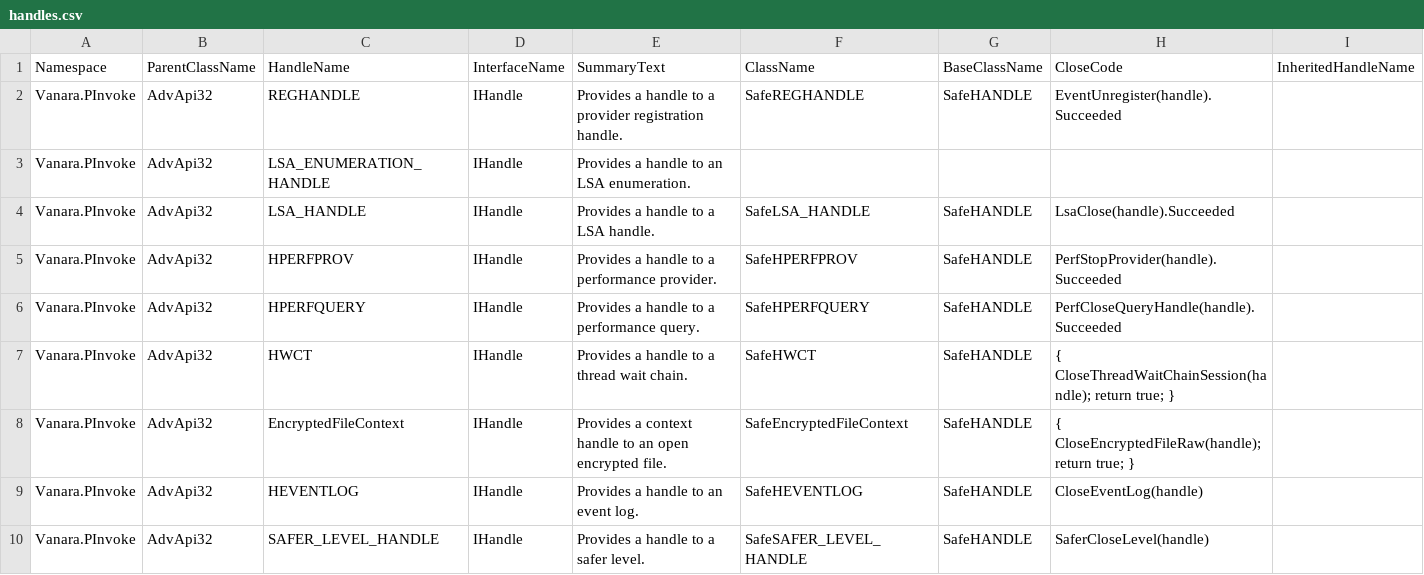
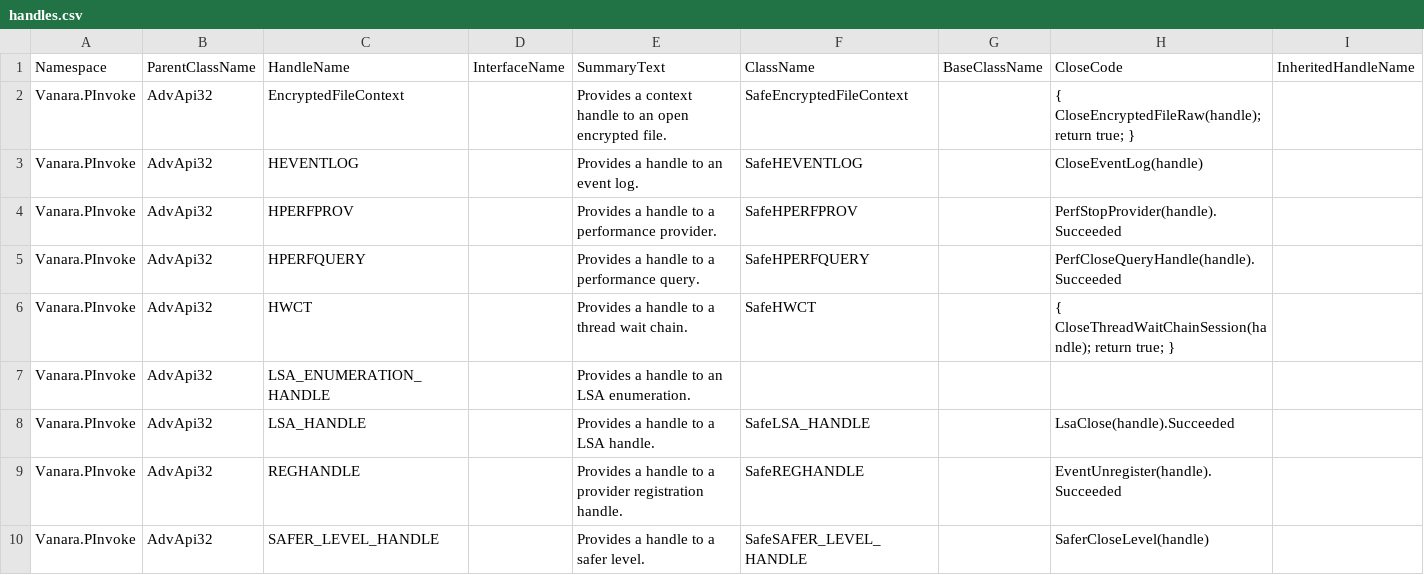
Before and after one commit to dahall/Vanara, a CSV file: PInvoke/Security/handles.csv, drawn as a sheet; only a part is shown; the diff covers the shown part only.

```diff
--- a/PInvoke/Security/handles.csv
+++ b/PInvoke/Security/handles.csv
@@ -1,10 +1,10 @@
 Namespace,ParentClassName,HandleName,InterfaceName,SummaryText,ClassName,BaseClassName,CloseCode,InheritedHandleName
-Vanara.PInvoke,AdvApi32,REGHANDLE,IHandle,Provides a handle to a provider registration handle.,SafeREGHANDLE,SafeHANDLE,EventUnregister(handle).Succeeded,
-Vanara.PInvoke,AdvApi32,LSA_ENUMERATION_HANDLE,IHandle,Provides a handle to an LSA enumeration.,,,,
-Vanara.PInvoke,AdvApi32,LSA_HANDLE,IHandle,Provides a handle to a LSA handle.,SafeLSA_HANDLE,SafeHANDLE,LsaClose(handle).Succeeded,
-Vanara.PInvoke,AdvApi32,HPERFPROV,IHandle,Provides a handle to a performance provider.,SafeHPERFPROV,SafeHANDLE,PerfStopProvider(handle).Succeeded,
-Vanara.PInvoke,AdvApi32,HPERFQUERY,IHandle,Provides a handle to a performance query.,SafeHPERFQUERY,SafeHANDLE,PerfCloseQueryHandle(handle).Succeeded,
-Vanara.PInvoke,AdvApi32,HWCT,IHandle,Provides a handle to a thread wait chain.,SafeHWCT,SafeHANDLE,{ CloseThreadWaitChainSession(handle); return true; },
-Vanara.PInvoke,AdvApi32,EncryptedFileContext,IHandle,Provides a context handle to an open encrypted file.,SafeEncryptedFileContext,SafeHANDLE,{ CloseEncryptedFileRaw(handle); return true; },
-Vanara.PInvoke,AdvApi32,HEVENTLOG,IHandle,Provides a handle to an event log.,SafeHEVENTLOG,SafeHANDLE,CloseEventLog(handle),
-Vanara.PInvoke,AdvApi32,SAFER_LEVEL_HANDLE,IHandle,Provides a handle to a safer level.,SafeSAFER_LEVEL_HANDLE,SafeHANDLE,SaferCloseLevel(handle),
+Vanara.PInvoke,AdvApi32,EncryptedFileContext,,Provides a context handle to an open encrypted file.,SafeEncryptedFileContext,,{ CloseEncryptedFileRaw(handle); return true; },
+Vanara.PInvoke,AdvApi32,HEVENTLOG,,Provides a handle to an event log.,SafeHEVENTLOG,,CloseEventLog(handle),
+Vanara.PInvoke,AdvApi32,HPERFPROV,,Provides a handle to a performance provider.,SafeHPERFPROV,,PerfStopProvider(handle).Succeeded,
+Vanara.PInvoke,AdvApi32,HPERFQUERY,,Provides a handle to a performance query.,SafeHPERFQUERY,,PerfCloseQueryHandle(handle).Succeeded,
+Vanara.PInvoke,AdvApi32,HWCT,,Provides a handle to a thread wait chain.,SafeHWCT,,{ CloseThreadWaitChainSession(handle); return true; },
+Vanara.PInvoke,AdvApi32,LSA_ENUMERATION_HANDLE,,Provides a handle to an LSA enumeration.,,,,
+Vanara.PInvoke,AdvApi32,LSA_HANDLE,,Provides a handle to a LSA handle.,SafeLSA_HANDLE,,LsaClose(handle).Succeeded,
+Vanara.PInvoke,AdvApi32,REGHANDLE,,Provides a handle to a provider registration handle.,SafeREGHANDLE,,EventUnregister(handle).Succeeded,
+Vanara.PInvoke,AdvApi32,SAFER_LEVEL_HANDLE,,Provides a handle to a safer level.,SafeSAFER_LEVEL_HANDLE,,SaferCloseLevel(handle),
```
Also changed, not shown: 1 added row, 1 removed row and 19 edited cells elsewhere in this file, PInvoke/Cryptography/handles.csv, PInvoke/Kernel32/handles.csv, 5 other files.
